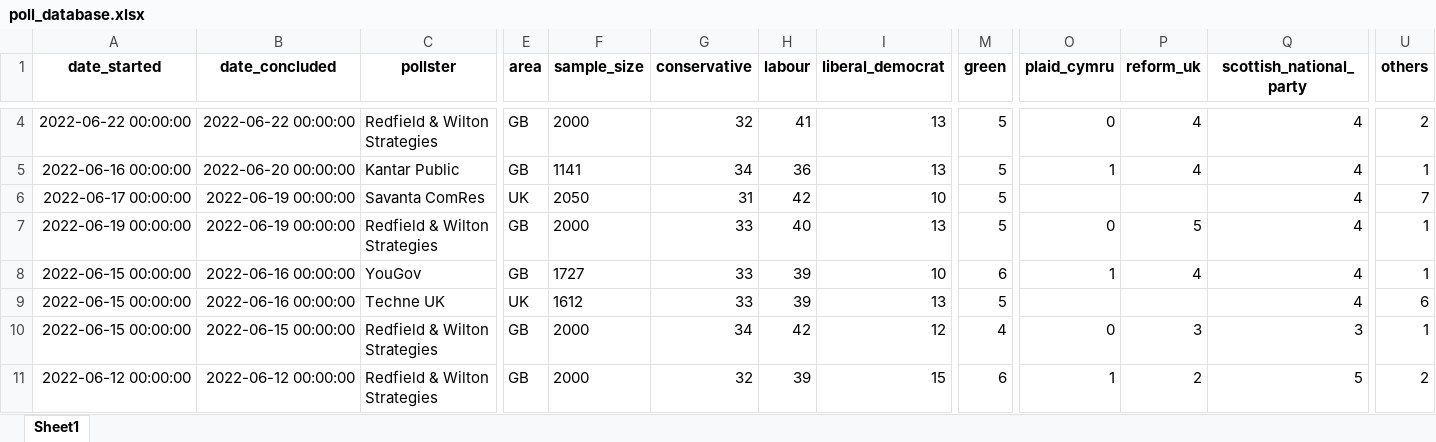
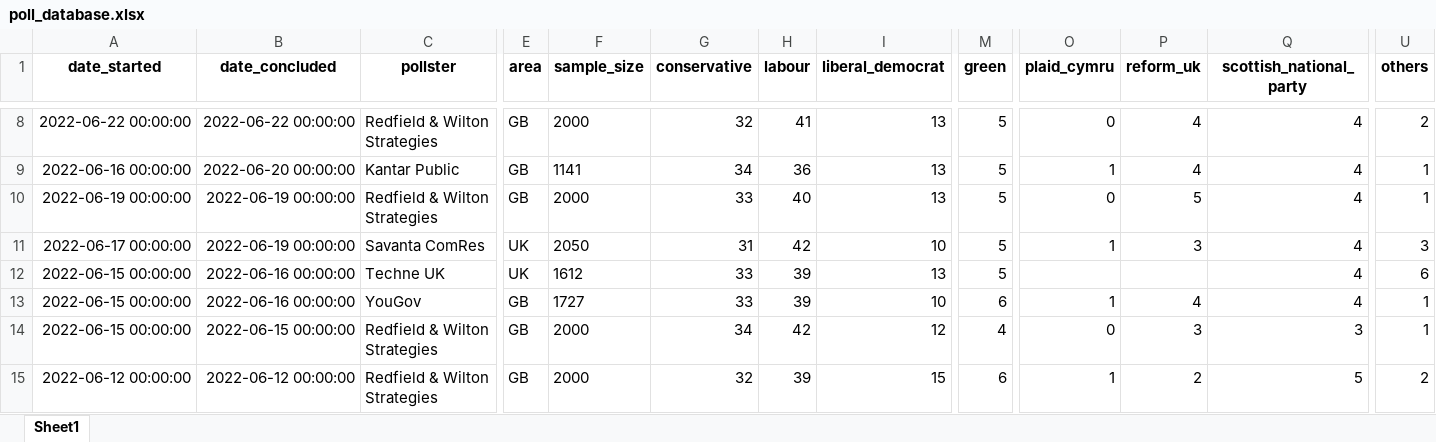
Before and after one commit to AndyLawton/uk_general_election_polls, an Excel workbook: poll_database/poll_database.xlsx, sheet Sheet1, drawn as a sheet; only a part is shown, gaps mark what is left out; values as stored, in another font and other column widths than the file's, no borders; removed rows and columns are numbered as before the commit, all else as after; rows hold the shown columns only; the diff covers the shown part only; the diff names each change by its address in the sheet, - before the commit and + after, or states it on an @@ line.

Commit message:
Update to 2022-06-30 + additional fix for merged others cells

```diff
--- a/poll_database/poll_database.xlsx (sheet Sheet1)
+++ b/poll_database/poll_database.xlsx (sheet Sheet1)
-row 6: 2022-06-17 00:00:00 | 2022-06-19 00:00:00 | Savanta ComRes | UK | 2050 | 31 | 42 | 10 | 5 |  |  | 4 | 7
+row 11: 2022-06-17 00:00:00 | 2022-06-19 00:00:00 | Savanta ComRes | UK | 2050 | 31 | 42 | 10 | 5 | 1 | 3 | 4 | 3
@@ row 8 moved to row 13: 2022-06-15 00:00:00 @@
```
Also changed, not shown: 17 added rows, 13 removed rows, 282 moved rows and 57 edited cells elsewhere in this sheet, 15 other files.
